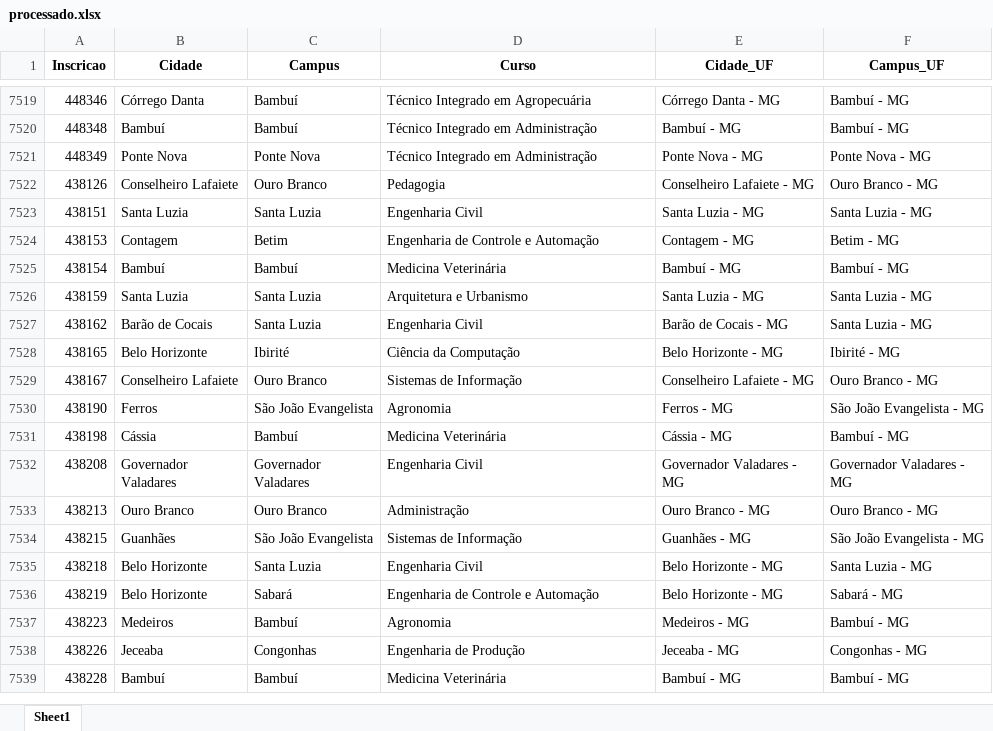
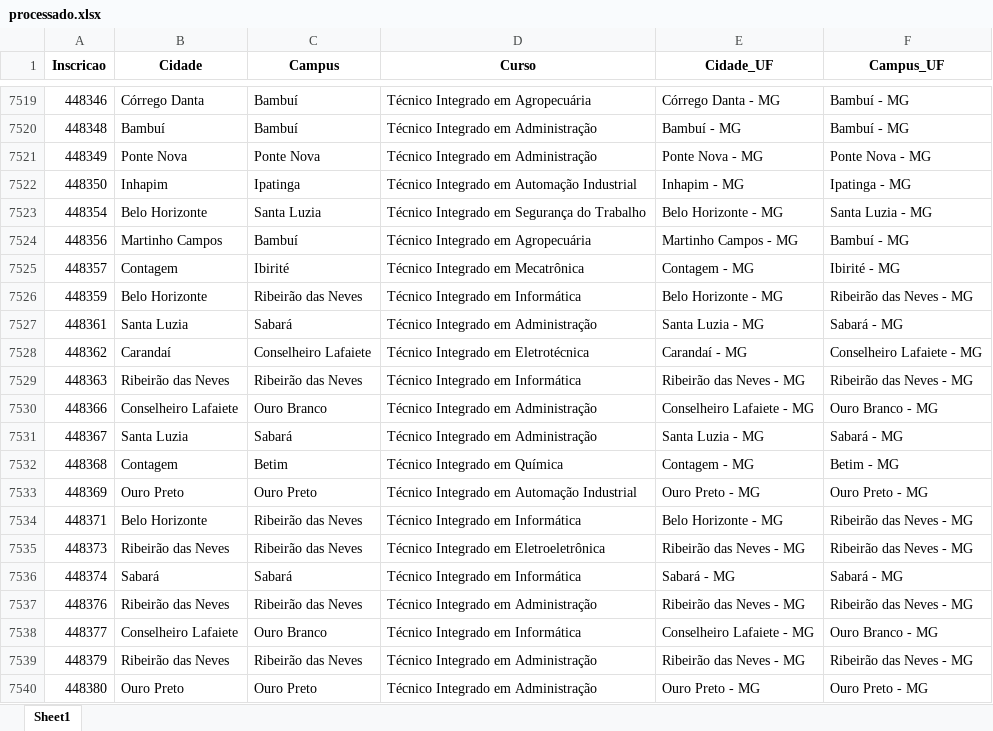
Before and after one commit to lucianovilasboas/vestibular-mapa2025, an Excel workbook: dados/processado.xlsx, sheet Sheet1, drawn as a sheet; only a part is shown, gaps mark what is left out; the shorter side is filled out with more unchanged rows; values as stored, in another font and other column widths than the file's, no borders; the diff covers the shown part only; the diff names each change by its address in the sheet, - before the commit and + after, or states it on an @@ line.

Commit message:
Data update using git

```diff
--- a/dados/processado.xlsx (sheet Sheet1)
+++ b/dados/processado.xlsx (sheet Sheet1)
+row 7522: 448350 | Inhapim | Ipatinga | Técnico Integrado em Automação Industrial | Inhapim - MG | Ipatinga - MG
+row 7523: 448354 | Belo Horizonte | Santa Luzia | Técnico Integrado em Segurança do Trabalho | Belo Horizonte - MG | Santa Luzia - MG
+row 7524: 448356 | Martinho Campos | Bambuí | Técnico Integrado em Agropecuária | Martinho Campos - MG | Bambuí - MG
+row 7525: 448357 | Contagem | Ibirité | Técnico Integrado em Mecatrônica | Contagem - MG | Ibirité - MG
+row 7526: 448359 | Belo Horizonte | Ribeirão das Neves | Técnico Integrado em Informática | Belo Horizonte - MG | Ribeirão das Neves - MG
+row 7527: 448361 | Santa Luzia | Sabará | Técnico Integrado em Administração | Santa Luzia - MG | Sabará - MG
+row 7528: 448362 | Carandaí | Conselheiro Lafaiete | Técnico Integrado em Eletrotécnica | Carandaí - MG | Conselheiro Lafaiete - MG
+row 7529: 448363 | Ribeirão das Neves | Ribeirão das Neves | Técnico Integrado em Informática | Ribeirão das Neves - MG | Ribeirão das Neves - MG
+row 7530: 448366 | Conselheiro Lafaiete | Ouro Branco | Técnico Integrado em Administração | Conselheiro Lafaiete - MG | Ouro Branco - MG
+row 7531: 448367 | Santa Luzia | Sabará | Técnico Integrado em Administração | Santa Luzia - MG | Sabará - MG
+row 7532: 448368 | Contagem | Betim | Técnico Integrado em Química | Contagem - MG | Betim - MG
+row 7533: 448369 | Ouro Preto | Ouro Preto | Técnico Integrado em Automação Industrial | Ouro Preto - MG | Ouro Preto - MG
+row 7534: 448371 | Belo Horizonte | Ribeirão das Neves | Técnico Integrado em Informática | Belo Horizonte - MG | Ribeirão das Neves - MG
+row 7535: 448373 | Ribeirão das Neves | Ribeirão das Neves | Técnico Integrado em Eletroeletrônica | Ribeirão das Neves - MG | Ribeirão das Neves - MG
+row 7536: 448374 | Sabará | Sabará | Técnico Integrado em Informática | Sabará - MG | Sabará - MG
+row 7537: 448376 | Ribeirão das Neves | Ribeirão das Neves | Técnico Integrado em Administração | Ribeirão das Neves - MG | Ribeirão das Neves - MG
+row 7538: 448377 | Conselheiro Lafaiete | Ouro Branco | Técnico Integrado em Informática | Conselheiro Lafaiete - MG | Ouro Branco - MG
+row 7539: 448379 | Ribeirão das Neves | Ribeirão das Neves | Técnico Integrado em Administração | Ribeirão das Neves - MG | Ribeirão das Neves - MG
+row 7540: 448380 | Ouro Preto | Ouro Preto | Técnico Integrado em Administração | Ouro Preto - MG | Ouro Preto - MG
```
Also changed, not shown: 93 added rows and 2 edited cells elsewhere in this sheet.
